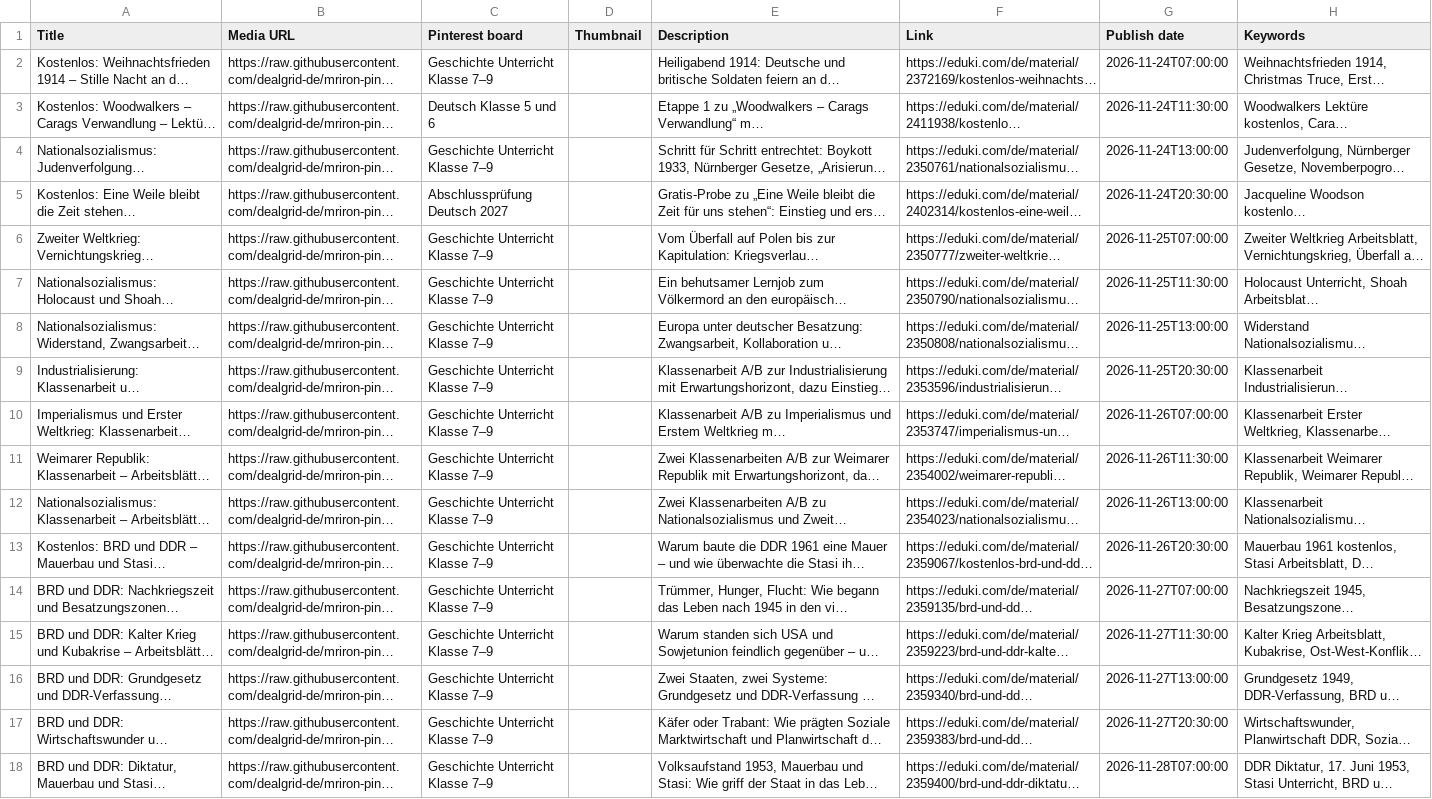
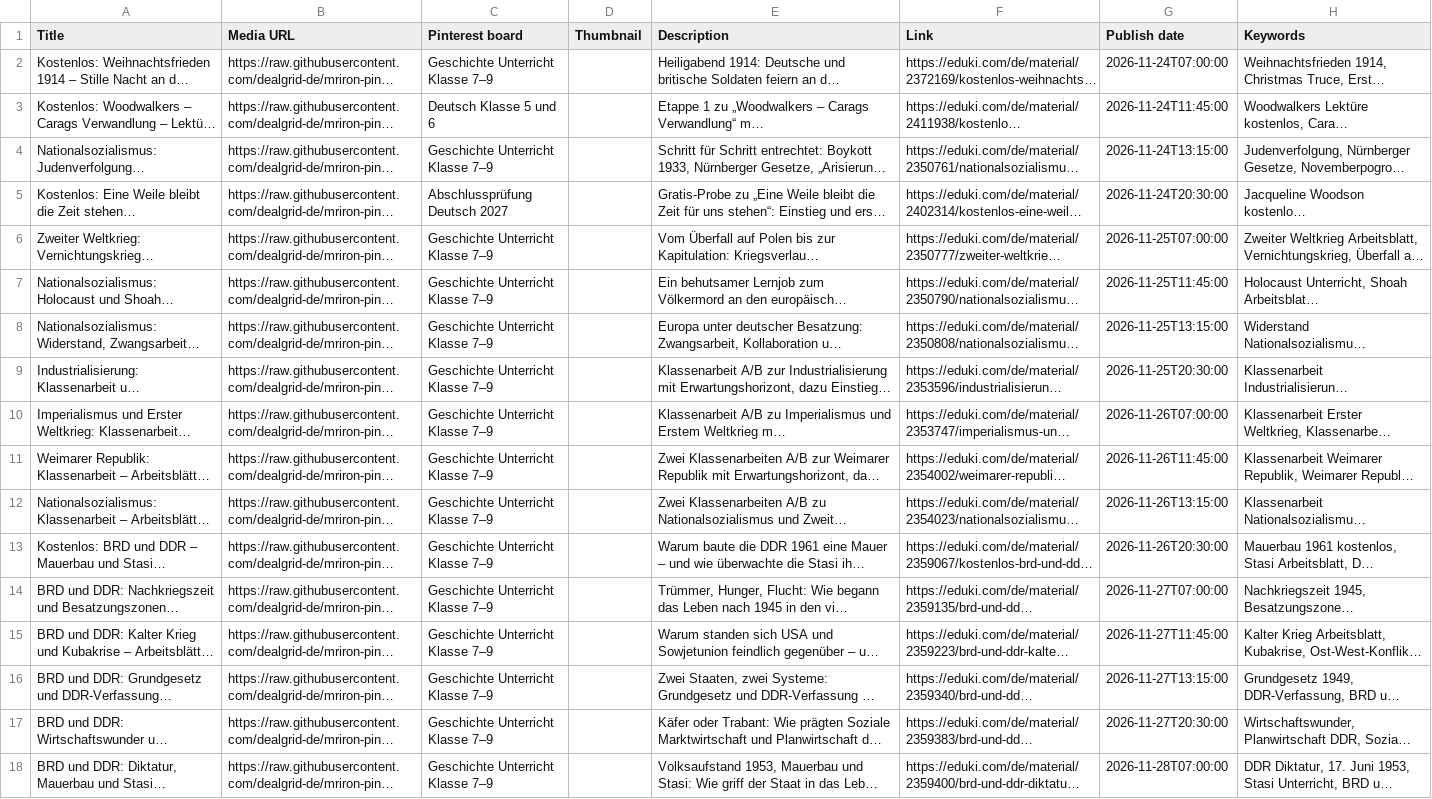
Before and after one commit to dealgrid-de/mriron-pins, a CSV file: csv/neu/N2_2026-11-24_bis_2026-12-07.csv, drawn as a sheet; only a part is shown; long unchanged cells end in …; the diff covers the shown part only; the diff names each change by its address in the sheet, - before the commit and + after, or states it on an @@ line.

```diff
--- a/csv/neu/N2_2026-11-24_bis_2026-12-07.csv
+++ b/csv/neu/N2_2026-11-24_bis_2026-12-07.csv
-G3 (Publish date): 2026-11-24T11:30:00
+G3 (Publish date): 2026-11-24T11:45:00
-G4 (Publish date): 2026-11-24T13:00:00
+G4 (Publish date): 2026-11-24T13:15:00
-G7 (Publish date): 2026-11-25T11:30:00
+G7 (Publish date): 2026-11-25T11:45:00
-G8 (Publish date): 2026-11-25T13:00:00
+G8 (Publish date): 2026-11-25T13:15:00
-G11 (Publish date): 2026-11-26T11:30:00
+G11 (Publish date): 2026-11-26T11:45:00
-G12 (Publish date): 2026-11-26T13:00:00
+G12 (Publish date): 2026-11-26T13:15:00
-G15 (Publish date): 2026-11-27T11:30:00
+G15 (Publish date): 2026-11-27T11:45:00
-G16 (Publish date): 2026-11-27T13:00:00
+G16 (Publish date): 2026-11-27T13:15:00
```
Also changed, not shown: 20 edited cells elsewhere in this file, csv/neu/N1_2026-11-10_bis_2026-11-23.csv, 6 other files.
